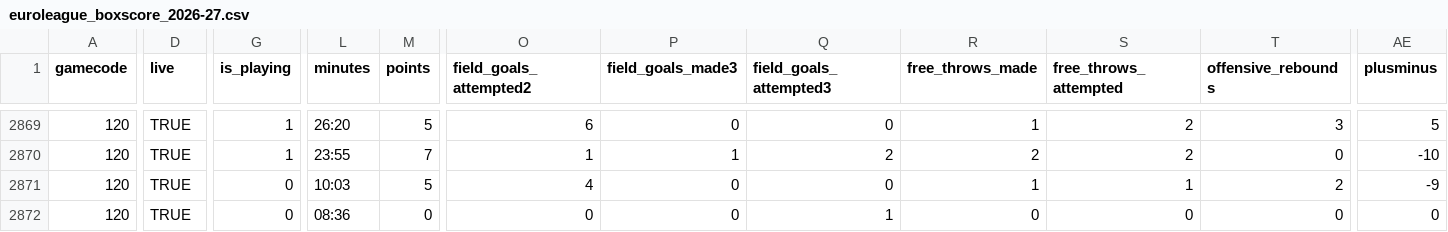
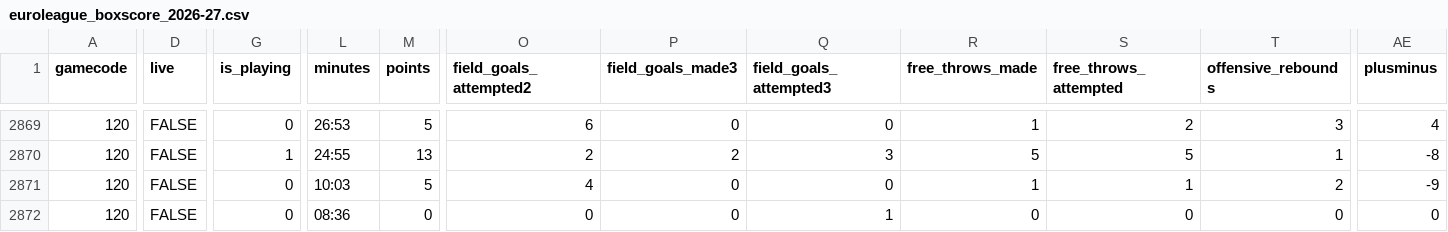
Before and after one commit to IvoVillanueva/EUROLIGAS, a CSV file: data/euroleague_boxscore_2026-27.csv, drawn as a sheet; only a part is shown, gaps mark what is left out; the diff covers the shown part only; the diff names each change by its address in the sheet, - before the commit and + after, or states it on an @@ line.

```diff
--- a/data/euroleague_boxscore_2026-27.csv
+++ b/data/euroleague_boxscore_2026-27.csv
-D2869:D2872 (live): TRUE
+D2869:D2872 (live): FALSE
-G2869 (is_playing): 1
+G2869 (is_playing): 0
-L2869 (minutes): 26:20
+L2869 (minutes): 26:53
-AE2869 (plusminus): 5
+AE2869 (plusminus): 4
-L2870 (minutes): 23:55
+L2870 (minutes): 24:55
-M2870 (points): 7
+M2870 (points): 13
-O2870 (field_goals_attempted2): 1
+O2870 (field_goals_attempted2): 2
-P2870 (field_goals_made3): 1
+P2870 (field_goals_made3): 2
-Q2870 (field_goals_attempted3): 2
+Q2870 (field_goals_attempted3): 3
-R2870 (free_throws_made): 2
+R2870 (free_throws_made): 5
-S2870 (free_throws_attempted): 2
+S2870 (free_throws_attempted): 5
-T2870 (offensive_rebounds): 0
+T2870 (offensive_rebounds): 1
-AE2870 (plusminus): -10
+AE2870 (plusminus): -8
```
Also changed, not shown: 77 edited cells elsewhere in this file, data/eurocup_player_stats_advanced_2026-27.csv, data/eurocup_player_stats_misc_2026-27.csv, 13 other files.
